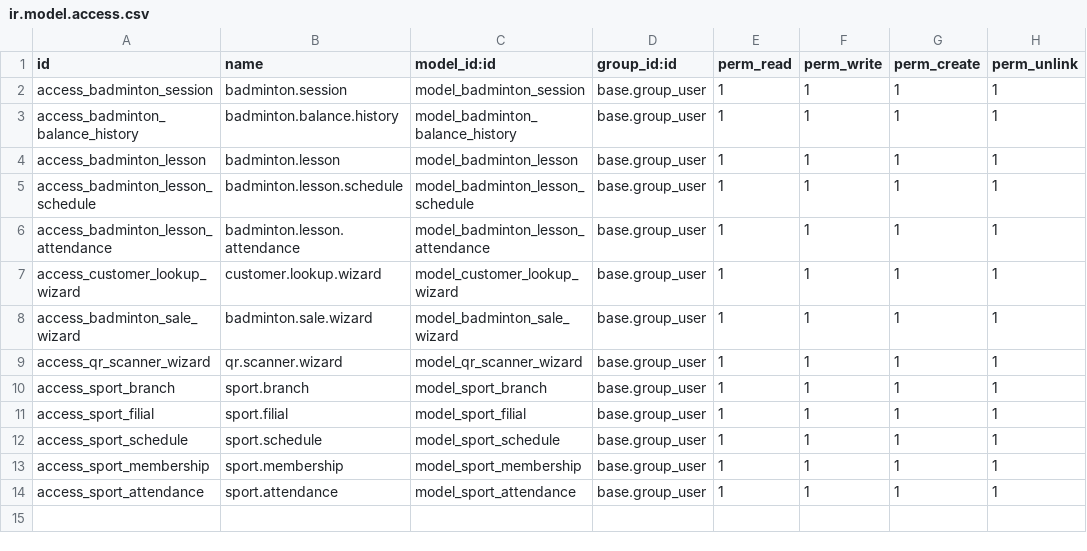
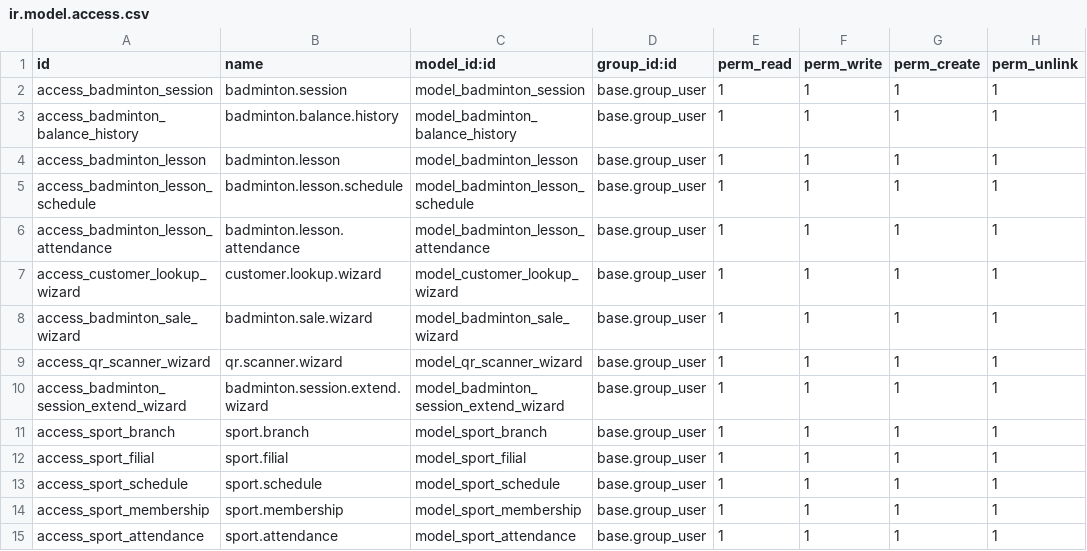
Before and after one commit to 7aim/BadmintonOdoo, a CSV file: security/ir.model.access.csv, drawn as a sheet.

```diff
--- a/security/ir.model.access.csv
+++ b/security/ir.model.access.csv
@@ -9,2 +9,3 @@ access_badminton_sale_wizard,badminton.sale.wizard,model_badminton_sale_wizard,b
 access_qr_scanner_wizard,qr.scanner.wizard,model_qr_scanner_wizard,base.group_user,1,1,1,1
+access_badminton_session_extend_wizard,badminton.session.extend.wizard,model_badminton_session_extend_wizard,base.group_user,1,1,1,1
 access_sport_branch,sport.branch,model_sport_branch,base.group_user,1,1,1,1
```
Also changed, not shown: 20 other files.
